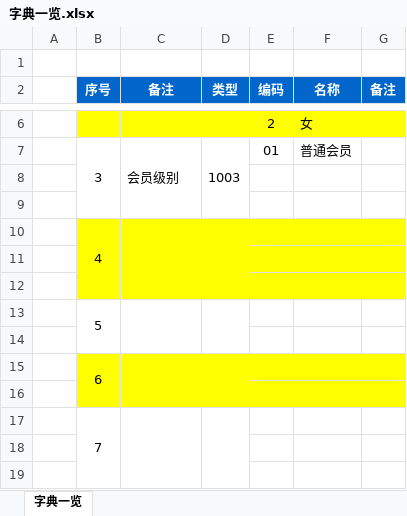
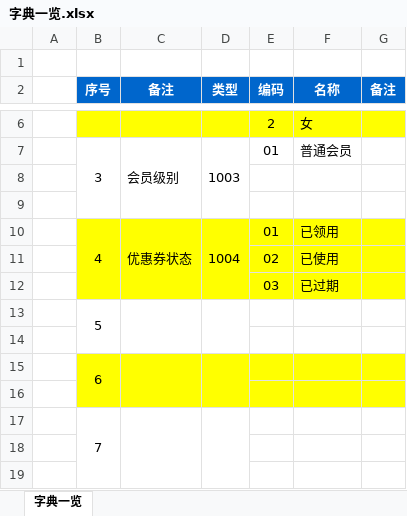
Before and after one commit to zhangxiaodang/wechatcard, an Excel workbook: document/字典一览.xlsx, sheet 字典一览, drawn as a sheet; only a part is shown, gaps mark what is left out; values as stored, in another font and other column widths than the file's, no borders; removed rows and columns are numbered as before the commit, all else as after; the diff names each change by its address in the sheet, - before the commit and + after, or states it on an @@ line.

```diff
--- a/document/字典一览.xlsx (sheet 字典一览)
+++ b/document/字典一览.xlsx (sheet 字典一览)
-row 10:  | 4
-row 10: (empty)
+row 10:  | 4 | 优惠券状态 | 1004 | 01 | 已领用
+B10:B12 merged
+C10:C12 merged
+D10:D12 merged
-row 11: (empty)
+row 11:  |  |  |  | 02 | 已使用
+row 12:  |  |  |  | 03 | 已过期
```
Also changed, not shown: document/数据库表结构.xlsx.
